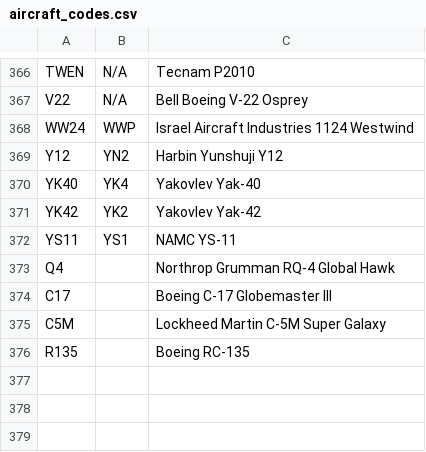
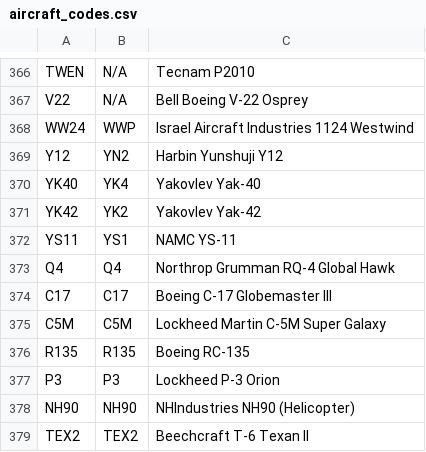
Before and after one commit to MrKyleF/Air-Space-Monitor, a CSV file: Code_Addresses/aircraft_codes.csv, drawn as a sheet; only a part is shown, gaps mark what is left out.

```diff
--- a/Code_Addresses/aircraft_codes.csv
+++ b/Code_Addresses/aircraft_codes.csv
@@ -372,5 +372,8 @@ YK42,YK2,Yakovlev Yak-42
 YS11,YS1,NAMC YS-11
-Q4,,Northrop Grumman RQ-4 Global Hawk
-C17,,Boeing C-17 Globemaster III
-C5M,,Lockheed Martin C-5M Super Galaxy
-R135,,Boeing RC-135
+Q4,Q4,Northrop Grumman RQ-4 Global Hawk
+C17,C17,Boeing C-17 Globemaster III
+C5M,C5M,Lockheed Martin C-5M Super Galaxy
+R135,R135,Boeing RC-135
+P3,P3,Lockheed P-3 Orion
+NH90,NH90,NHIndustries NH90 (Helicopter)
+TEX2,TEX2,Beechcraft T-6 Texan II
```
Also changed, not shown: 5 other files.
